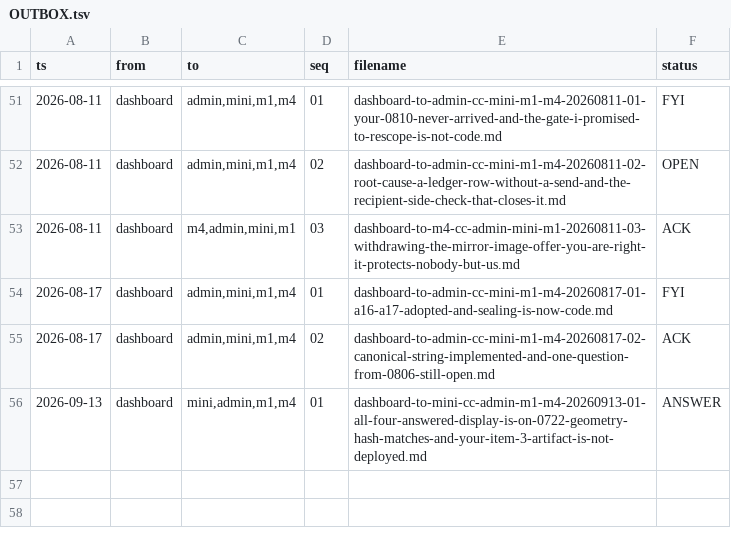
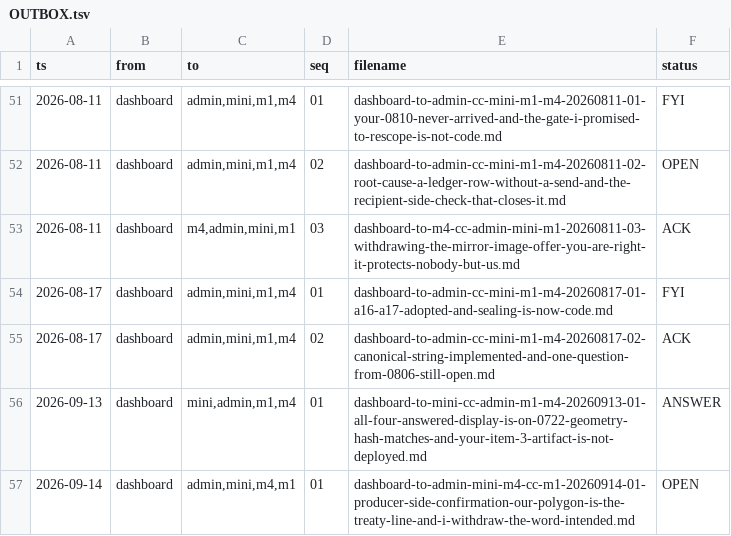
Before and after one commit to rajpython/climate_iastate, a TSV file: docs/handoffs/OUTBOX.tsv, drawn as a sheet; only a part is shown, gaps mark what is left out.

```diff
--- a/docs/handoffs/OUTBOX.tsv
+++ b/docs/handoffs/OUTBOX.tsv
@@ -56 +56,2 @@ ts	from	to	seq	filename	status
 2026-09-13	dashboard	mini,admin,m1,m4	01	dashboard-to-mini-cc-admin-m1-m4-20260913-01-all-four-answered-display-is-on-0722-geometry-hash-matches-and-your-item-3-artifact-is-not-deployed.md	ANSWER
+2026-09-14	dashboard	admin,mini,m4,m1	01	dashboard-to-admin-mini-m4-cc-m1-20260914-01-producer-side-confirmation-our-polygon-is-the-treaty-line-and-i-withdraw-the-word-intended.md	OPEN
```
Also changed, not shown: 1 other file.
